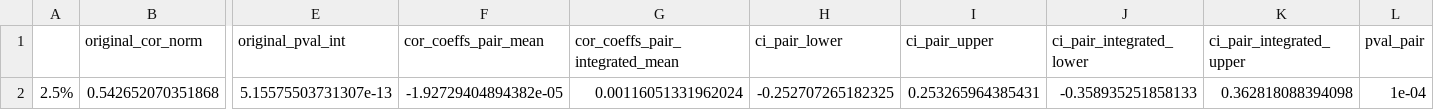
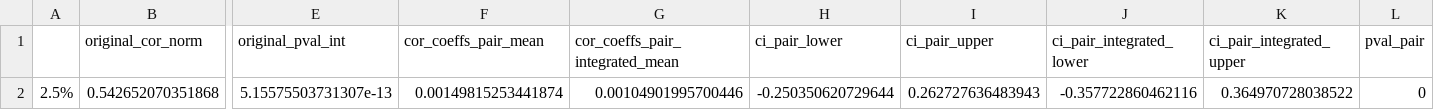
Before and after one commit to cabanelas/doubleintegration, a CSV file: output/CCE/boot_results_NsimplexCCE.csv, drawn as a sheet; only a part is shown, gaps mark what is left out; the diff names each change by its address in the sheet, - before the commit and + after, or states it on an @@ line.

Commit message:
exportcsv

```diff
--- a/output/CCE/boot_results_NsimplexCCE.csv
+++ b/output/CCE/boot_results_NsimplexCCE.csv
-F2 (cor_coeffs_pair_mean): -1.92729404894382e-05
+F2 (cor_coeffs_pair_mean): 0.00149815253441874
-G2 (cor_coeffs_pair_integrated_mean): 0.00116051331962024
+G2 (cor_coeffs_pair_integrated_mean): 0.00104901995700446
-H2 (ci_pair_lower): -0.252707265182325
+H2 (ci_pair_lower): -0.250350620729644
-I2 (ci_pair_upper): 0.253265964385431
+I2 (ci_pair_upper): 0.262727636483943
-J2 (ci_pair_integrated_lower): -0.358935251858133
+J2 (ci_pair_integrated_lower): -0.357722860462116
-K2 (ci_pair_integrated_upper): 0.362818088394098
+K2 (ci_pair_integrated_upper): 0.364970728038522
-L2 (pval_pair): 1e-04
+L2 (pval_pair): 0
```
